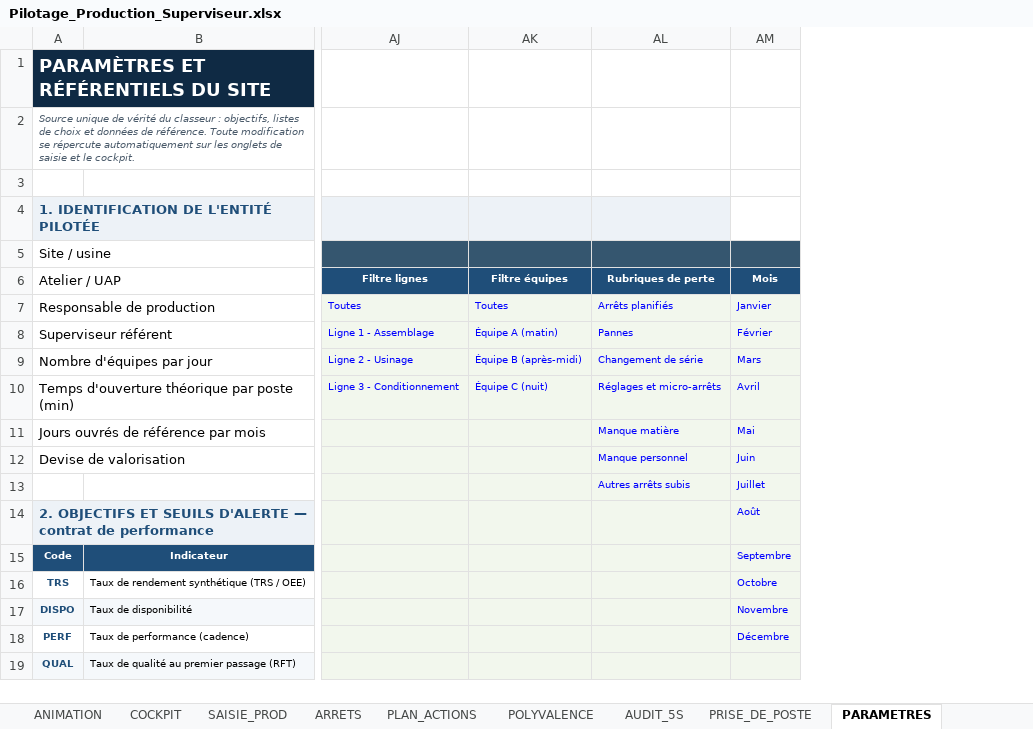
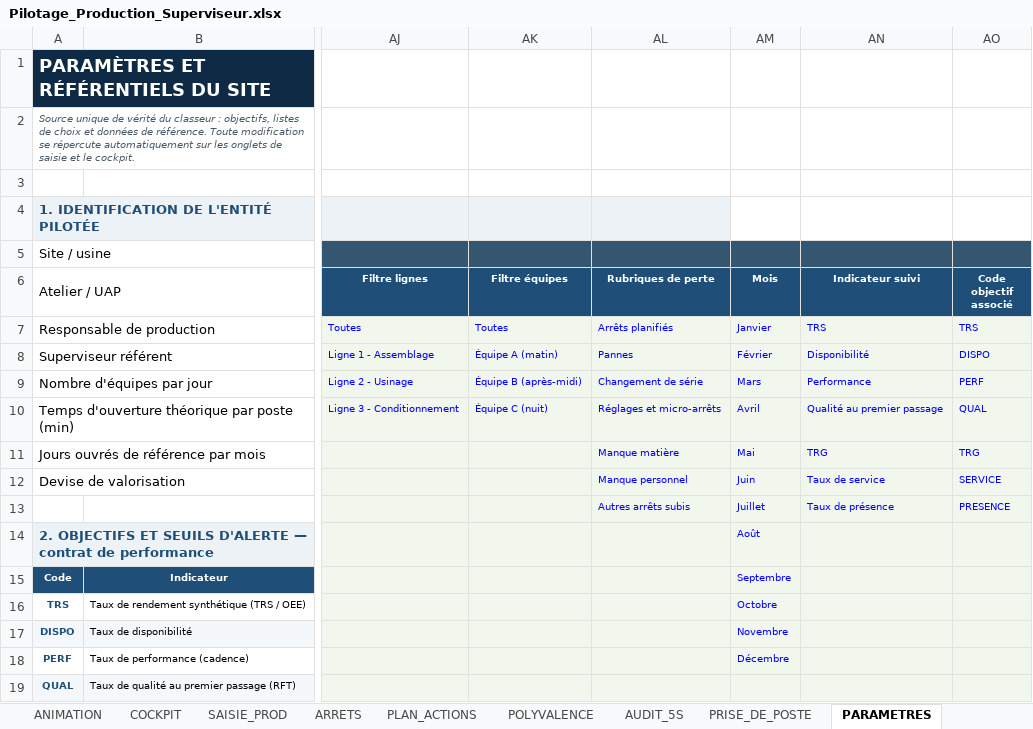
Before and after one commit to ahmadouu01/projets, an Excel workbook: pilotage-production/Pilotage_Production_Superviseur.xlsx, sheet PARAMETRES, drawn as a sheet; only a part is shown, gaps mark what is left out; values as stored, in another font and other column widths than the file's, no borders; the diff names each change by its address in the sheet, - before the commit and + after, or states it on an @@ line.

```diff
--- a/pilotage-production/Pilotage_Production_Superviseur.xlsx (sheet PARAMETRES)
+++ b/pilotage-production/Pilotage_Production_Superviseur.xlsx (sheet PARAMETRES)
+column AN (Indicateur suivi), rows 7-13: TRS | Disponibilité | Performance | Qualité au premier passage | TRG | Taux de service | Taux de présence
+column AO (Code objectif associé), rows 7-13: TRS | DISPO | PERF | QUAL | TRG | SERVICE | PRESENCE
```
Also changed, not shown: sheet ARRETS, sheet CALC, sheet SAISIE_PROD, sheet COCKPIT, sheet ANIMATION, hidden cells, charts or pictures, 13 other files.
